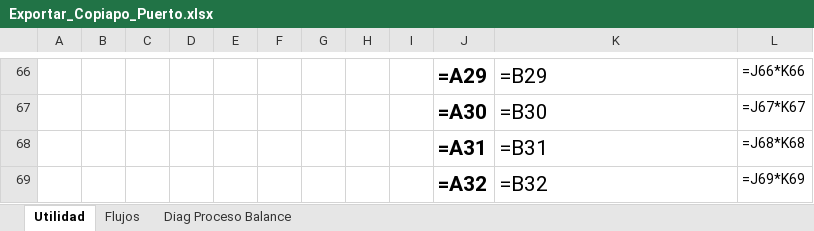
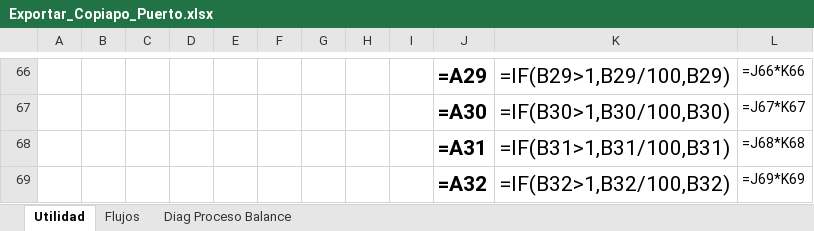
Before and after one commit to fracastr/minera, an Excel workbook: public/Export/Exportar_Copiapo_Puerto.xlsx, sheet Utilidad, drawn as a sheet; only a part is shown, gaps mark what is left out; values as stored, in another font and other column widths than the file's, no borders; formulas are shown in place of their values; conditional formats not drawn; the diff covers the shown part only; the diff names each change by its address in the sheet, - before the commit and + after, or states it on an @@ line.

```diff
--- a/public/Export/Exportar_Copiapo_Puerto.xlsx (sheet Utilidad)
+++ b/public/Export/Exportar_Copiapo_Puerto.xlsx (sheet Utilidad)
-K66: =B29
+K66: =IF(B29>1,B29/100,B29)
-K67: =B30
+K67: =IF(B30>1,B30/100,B30)
-K68: =B31
+K68: =IF(B31>1,B31/100,B31)
-K69: =B32
+K69: =IF(B32>1,B32/100,B32)
```
Also changed, not shown: 28 edited cells elsewhere in this sheet, public/Export/Exportar_Copiapo_CNN.xlsx, public/Export/Exportar_Copiapo_PM.xlsx, 15 other files.
